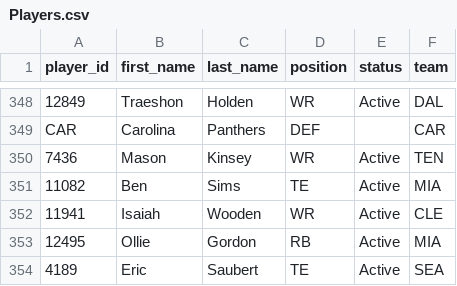
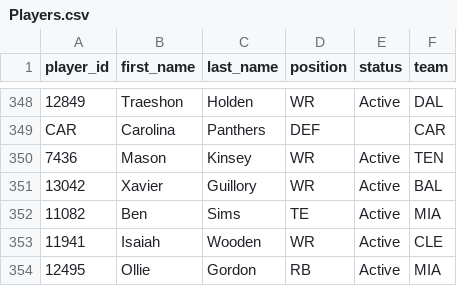
Before and after one commit to wrightc214-PBI/NCAA180-Sleeper, a CSV file: data/Players.csv, drawn as a sheet; only a part is shown, gaps mark what is left out; the shorter side is filled out with more unchanged rows; the diff names each change by its address in the sheet, - before the commit and + after, or states it on an @@ line.

```diff
--- a/data/Players.csv
+++ b/data/Players.csv
+row 351: 13042 | Xavier | Guillory | WR | Active | BAL
```
Also changed, not shown: data/Rosters_Current.csv, data/Users_AllYears.csv, 2 other files.
